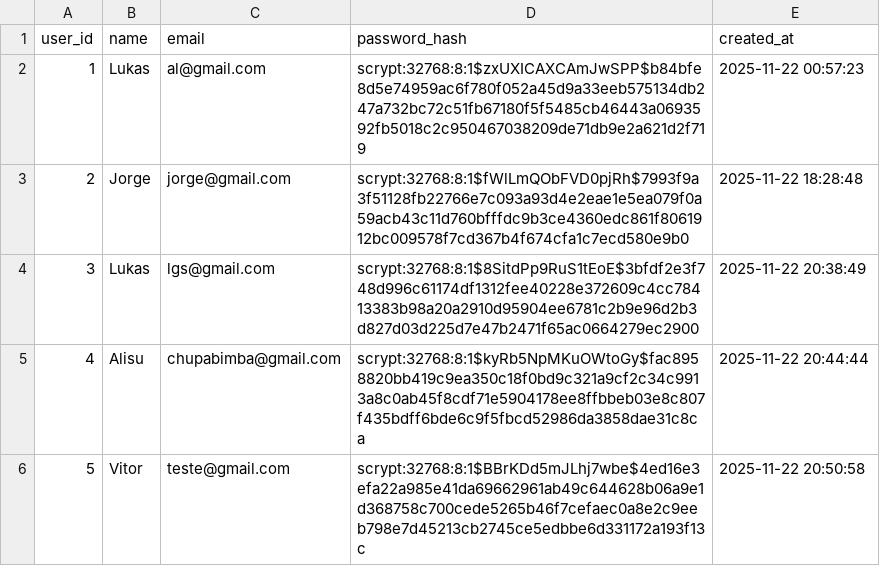
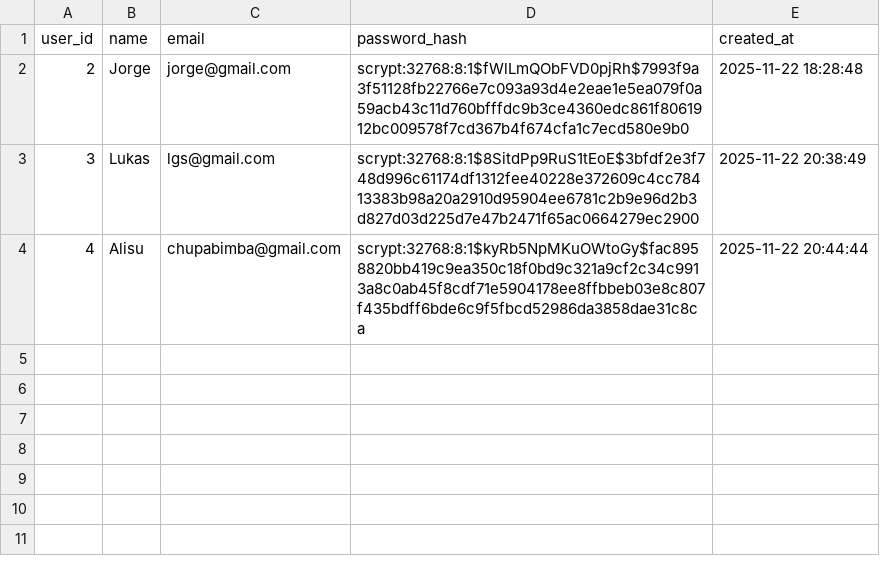
Before and after one commit to lukasgdev/gestao-de-projetos-api-flask, a CSV file: db/users.csv, drawn as a sheet.

```diff
--- a/db/users.csv
+++ b/db/users.csv
@@ -1,3 +1,2 @@
 user_id,name,email,password_hash,created_at
-1,Lukas,al@gmail.com,scrypt:32768:8:1$zxUXICAXCAmJwSPP$b84bfe8d5e74959ac6f780f052a45d9a33eeb575134db247a732bc72c51fb67180f5f5485cb46443a0693592fb5018c2c950467038209de71db9e2a621d2f719,2025-11-22 00:57:23
 2,Jorge,jorge@gmail.com,scrypt:32768:8:1$fWlLmQObFVD0pjRh$7993f9a3f51128fb22766e7c093a93d4e2eae1e5ea079f0a59acb43c11d760bfffdc9b3ce4360edc861f8061912bc009578f7cd367b4f674cfa1c7ecd580e9b0,2025-11-22 18:28:48
@@ -5,2 +4 @@ user_id,name,email,password_hash,created_at
 4,Alisu,chupabimba@gmail.com,scrypt:32768:8:1$kyRb5NpMKuOWtoGy$fac8958820bb419c9ea350c18f0bd9c321a9cf2c34c9913a8c0ab45f8cdf71e5904178ee8ffbbeb03e8c807f435bdff6bde6c9f5fbcd52986da3858dae31c8ca,2025-11-22 20:44:44
-5,Vitor,teste@gmail.com,scrypt:32768:8:1$BBrKDd5mJLhj7wbe$4ed16e3efa22a985e41da69662961ab49c644628b06a9e1d368758c700cede5265b46f7cefaec0a8e2c9eeb798e7d45213cb2745ce5edbbe6d331172a193f13c,2025-11-22 20:50:58
```
Also changed, not shown: 5 other files.
